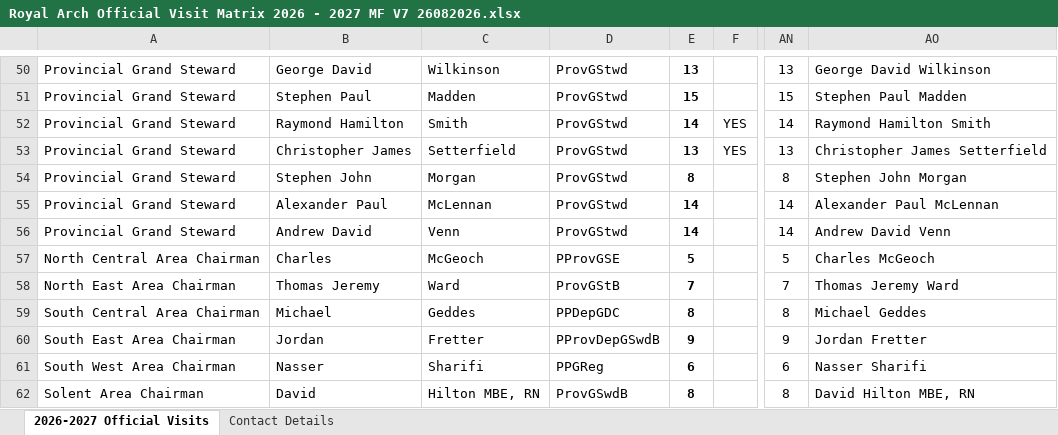
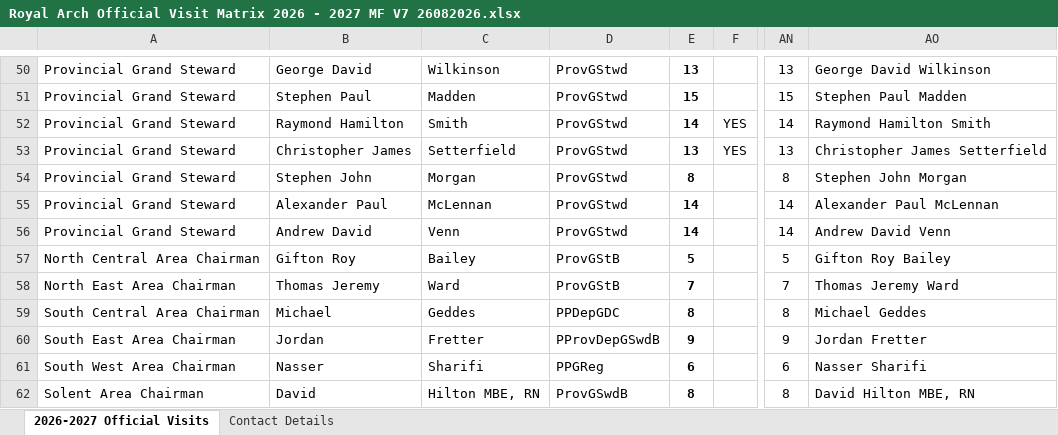
Before and after one commit to kpturner/square_ov, an Excel workbook: samples/ra/26-27/Royal Arch Official Visit Matrix 2026 - 2027 MF V7 26082026.xlsx, sheet 2026-2027 Official Visits, drawn as a sheet; only a part is shown, gaps mark what is left out; values as stored, in another font and other column widths than the file's, no borders; the diff names each change by its address in the sheet, - before the commit and + after, or states it on an @@ line.

```diff
--- a/samples/ra/26-27/Royal Arch Official Visit Matrix 2026 - 2027 MF V7 26082026.xlsx (sheet 2026-2027 Official Visits)
+++ b/samples/ra/26-27/Royal Arch Official Visit Matrix 2026 - 2027 MF V7 26082026.xlsx (sheet 2026-2027 Official Visits)
-B57: Charles
+B57: Gifton Roy
-C57: McGeoch
+C57: Bailey
-D57: PProvGSE
+D57: ProvGStB
-AO57: Charles McGeoch
+AO57: Gifton Roy Bailey
```
Also changed, not shown: sheet Contact Details, 2 other files.
